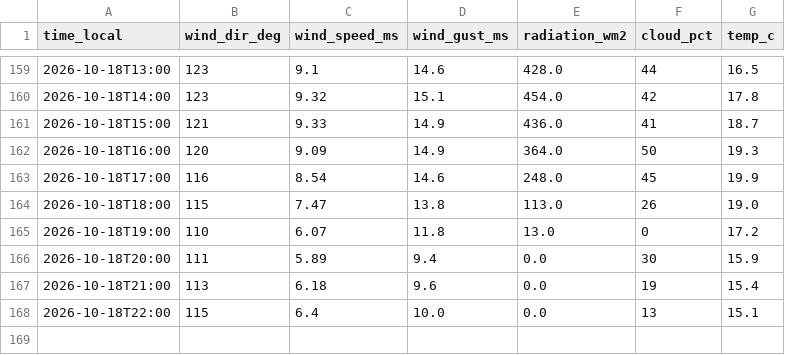
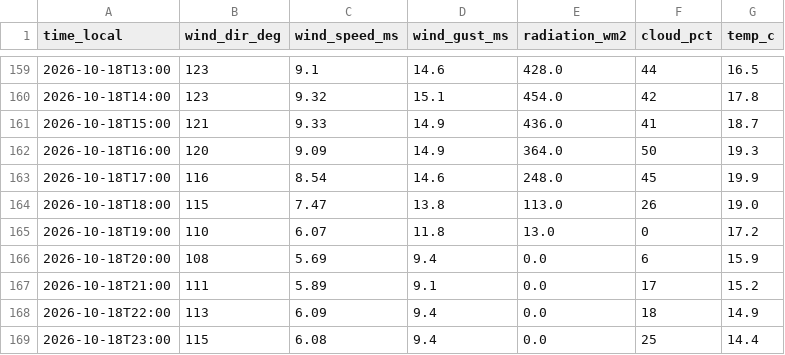
Before and after one commit to SanDav2011/atyrau-air, a CSV file: data/wind.csv, drawn as a sheet; only a part is shown, gaps mark what is left out.

```diff
--- a/data/wind.csv
+++ b/data/wind.csv
@@ -165,4 +165,5 @@
 2026-10-18T19:00,110,6.07,11.8,13.0,0,17.2
-2026-10-18T20:00,111,5.89,9.4,0.0,30,15.9
-2026-10-18T21:00,113,6.18,9.6,0.0,19,15.4
-2026-10-18T22:00,115,6.4,10.0,0.0,13,15.1
+2026-10-18T20:00,108,5.69,9.4,0.0,6,15.9
+2026-10-18T21:00,111,5.89,9.1,0.0,17,15.2
+2026-10-18T22:00,113,6.09,9.4,0.0,18,14.9
+2026-10-18T23:00,115,6.08,9.4,0.0,25,14.4
```
Also changed, not shown: data/kgm.csv, 1 other file.
